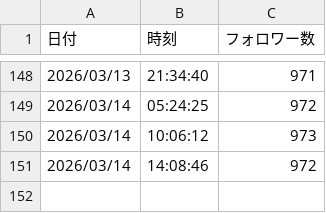
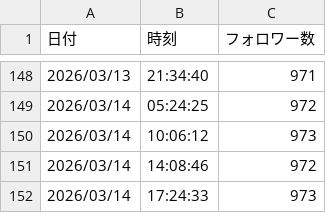
Before and after one commit to Goo-dev0505/note-stats-public, a CSV file: data/followers.csv, drawn as a sheet; only a part is shown, gaps mark what is left out; the diff names each change by its address in the sheet, - before the commit and + after, or states it on an @@ line.

```diff
--- a/data/followers.csv
+++ b/data/followers.csv
+row 152: 2026/03/14 | 17:24:33 | 973
```
Also changed, not shown: data/article_quality.csv, data/article_trend.csv, 7 other files.
